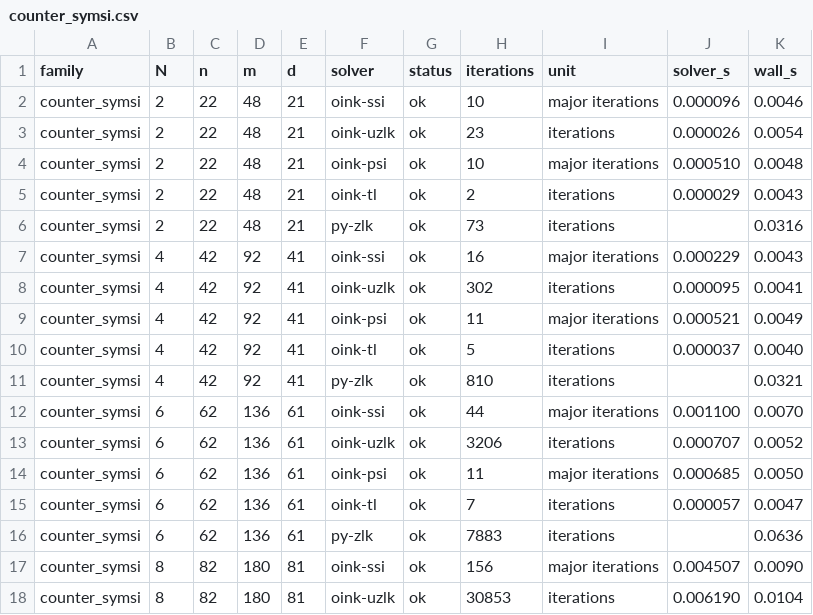
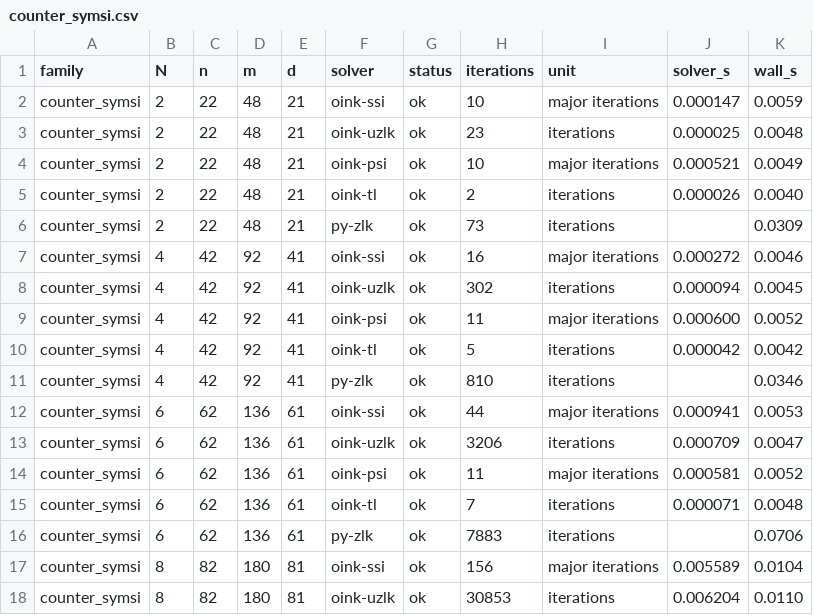
Before and after one commit to nano44/parity_games_challange, a CSV file: experiments/hard-families/results/counter_symsi.csv, drawn as a sheet; only a part is shown; the diff covers the shown part only.

```diff
--- a/experiments/hard-families/results/counter_symsi.csv
+++ b/experiments/hard-families/results/counter_symsi.csv
@@ -1,18 +1,18 @@
 family,N,n,m,d,solver,status,iterations,unit,solver_s,wall_s
-counter_symsi,2,22,48,21,oink-ssi,ok,10,major iterations,0.000096,0.0046
-counter_symsi,2,22,48,21,oink-uzlk,ok,23,iterations,0.000026,0.0054
-counter_symsi,2,22,48,21,oink-psi,ok,10,major iterations,0.000510,0.0048
-counter_symsi,2,22,48,21,oink-tl,ok,2,iterations,0.000029,0.0043
-counter_symsi,2,22,48,21,py-zlk,ok,73,iterations,,0.0316
-counter_symsi,4,42,92,41,oink-ssi,ok,16,major iterations,0.000229,0.0043
-counter_symsi,4,42,92,41,oink-uzlk,ok,302,iterations,0.000095,0.0041
-counter_symsi,4,42,92,41,oink-psi,ok,11,major iterations,0.000521,0.0049
-counter_symsi,4,42,92,41,oink-tl,ok,5,iterations,0.000037,0.0040
-counter_symsi,4,42,92,41,py-zlk,ok,810,iterations,,0.0321
-counter_symsi,6,62,136,61,oink-ssi,ok,44,major iterations,0.001100,0.0070
-counter_symsi,6,62,136,61,oink-uzlk,ok,3206,iterations,0.000707,0.0052
-counter_symsi,6,62,136,61,oink-psi,ok,11,major iterations,0.000685,0.0050
-counter_symsi,6,62,136,61,oink-tl,ok,7,iterations,0.000057,0.0047
-counter_symsi,6,62,136,61,py-zlk,ok,7883,iterations,,0.0636
-counter_symsi,8,82,180,81,oink-ssi,ok,156,major iterations,0.004507,0.0090
-counter_symsi,8,82,180,81,oink-uzlk,ok,30853,iterations,0.006190,0.0104
+counter_symsi,2,22,48,21,oink-ssi,ok,10,major iterations,0.000147,0.0059
+counter_symsi,2,22,48,21,oink-uzlk,ok,23,iterations,0.000025,0.0048
+counter_symsi,2,22,48,21,oink-psi,ok,10,major iterations,0.000521,0.0049
+counter_symsi,2,22,48,21,oink-tl,ok,2,iterations,0.000026,0.0040
+counter_symsi,2,22,48,21,py-zlk,ok,73,iterations,,0.0309
+counter_symsi,4,42,92,41,oink-ssi,ok,16,major iterations,0.000272,0.0046
+counter_symsi,4,42,92,41,oink-uzlk,ok,302,iterations,0.000094,0.0045
+counter_symsi,4,42,92,41,oink-psi,ok,11,major iterations,0.000600,0.0052
+counter_symsi,4,42,92,41,oink-tl,ok,5,iterations,0.000042,0.0042
+counter_symsi,4,42,92,41,py-zlk,ok,810,iterations,,0.0346
+counter_symsi,6,62,136,61,oink-ssi,ok,44,major iterations,0.000941,0.0053
+counter_symsi,6,62,136,61,oink-uzlk,ok,3206,iterations,0.000709,0.0047
+counter_symsi,6,62,136,61,oink-psi,ok,11,major iterations,0.000581,0.0052
+counter_symsi,6,62,136,61,oink-tl,ok,7,iterations,0.000071,0.0048
+counter_symsi,6,62,136,61,py-zlk,ok,7883,iterations,,0.0706
+counter_symsi,8,82,180,81,oink-ssi,ok,156,major iterations,0.005589,0.0104
+counter_symsi,8,82,180,81,oink-uzlk,ok,30853,iterations,0.006204,0.0110
```
Also changed, not shown: 64 edited cells elsewhere in this file, experiments/hard-families/results/tc+.csv, 10 other files.
